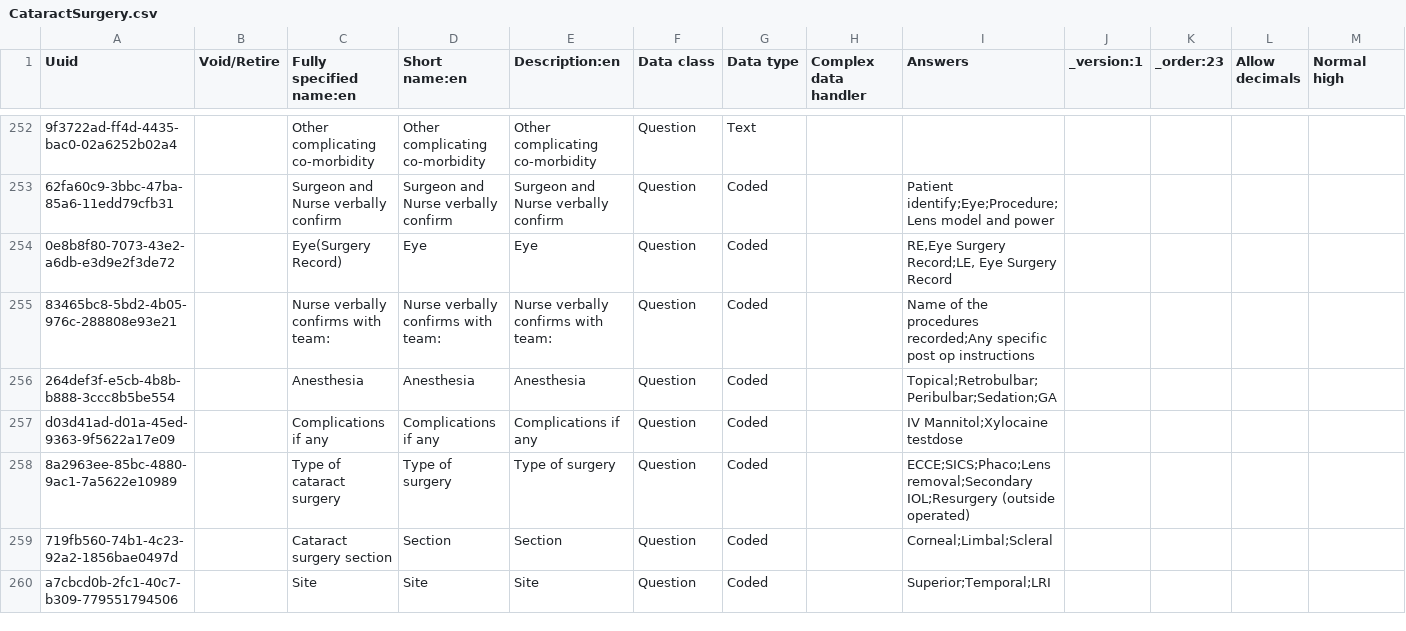
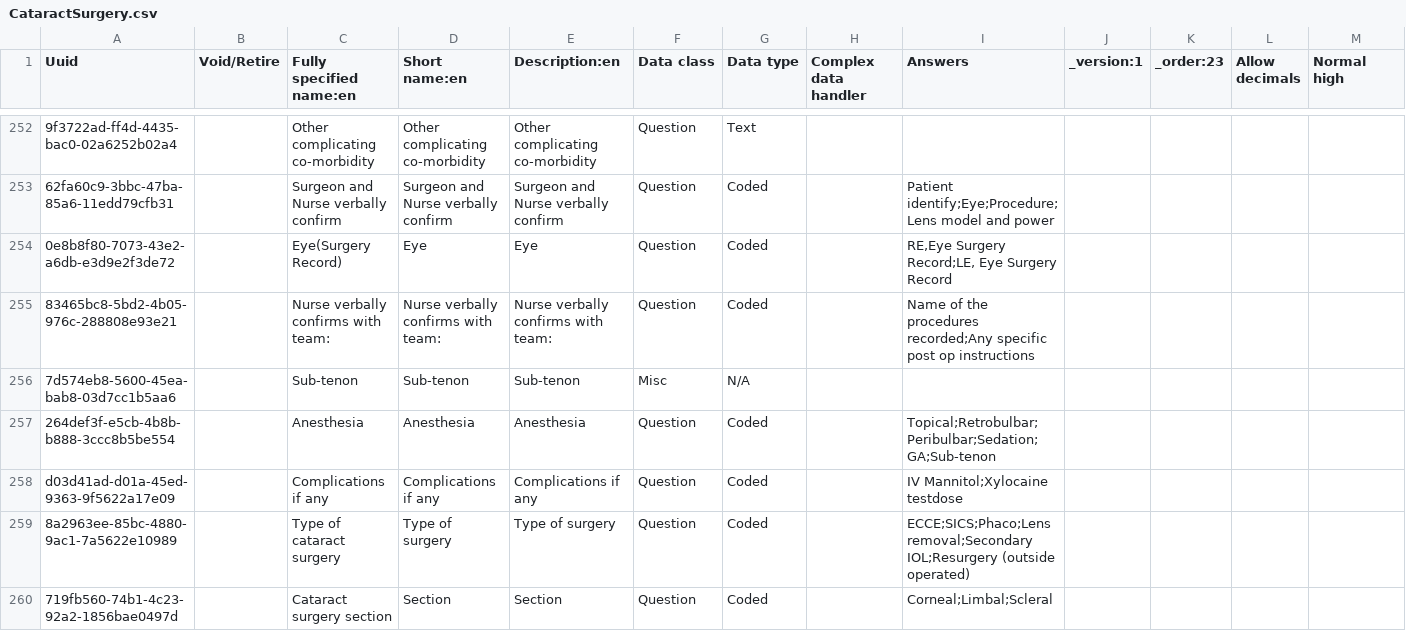
Before and after one commit to IntelliSOFT-Consulting/bdsec-metadata, a CSV file: configuration/concepts/CataractSurgery.csv, drawn as a sheet; only a part is shown, gaps mark what is left out; the shorter side is filled out with more unchanged rows; addresses are those after the commit; rows hold the shown columns only; the diff names each change by its address in the sheet, - before the commit and + after, or states it on an @@ line.

```diff
--- a/configuration/concepts/CataractSurgery.csv
+++ b/configuration/concepts/CataractSurgery.csv
+row 256: 7d574eb8-5600-45ea-bab8-03d7cc1b5aa6 |  | Sub-tenon | Sub-tenon | Sub-tenon | Misc | N/A
-I257 (Answers): Topical;Retrobulbar;Peribulbar;Sedation;GA
+I257 (Answers): Topical;Retrobulbar;Peribulbar;Sedation;GA;Sub-tenon
```
Also changed, not shown: configuration/concepts/OptometristAssessmentConcepts.csv, 2 other files.
